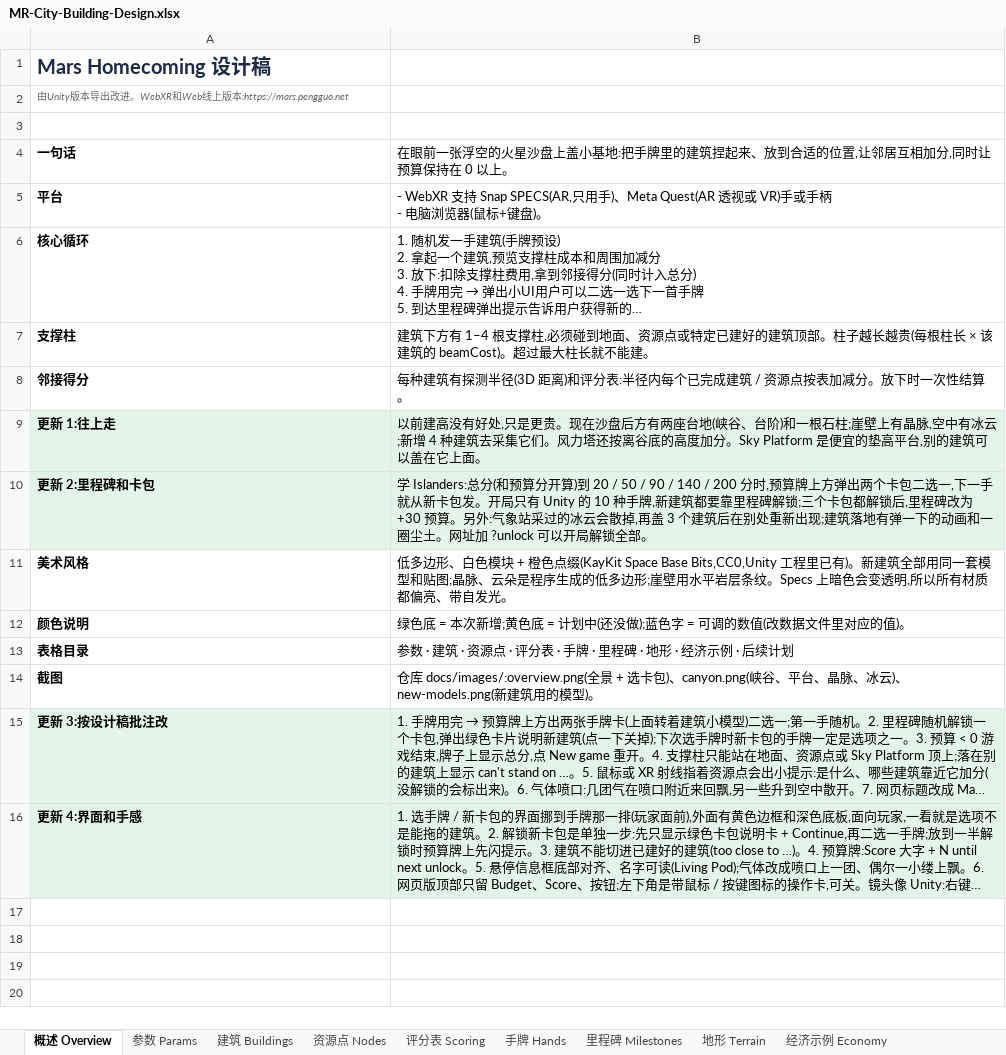
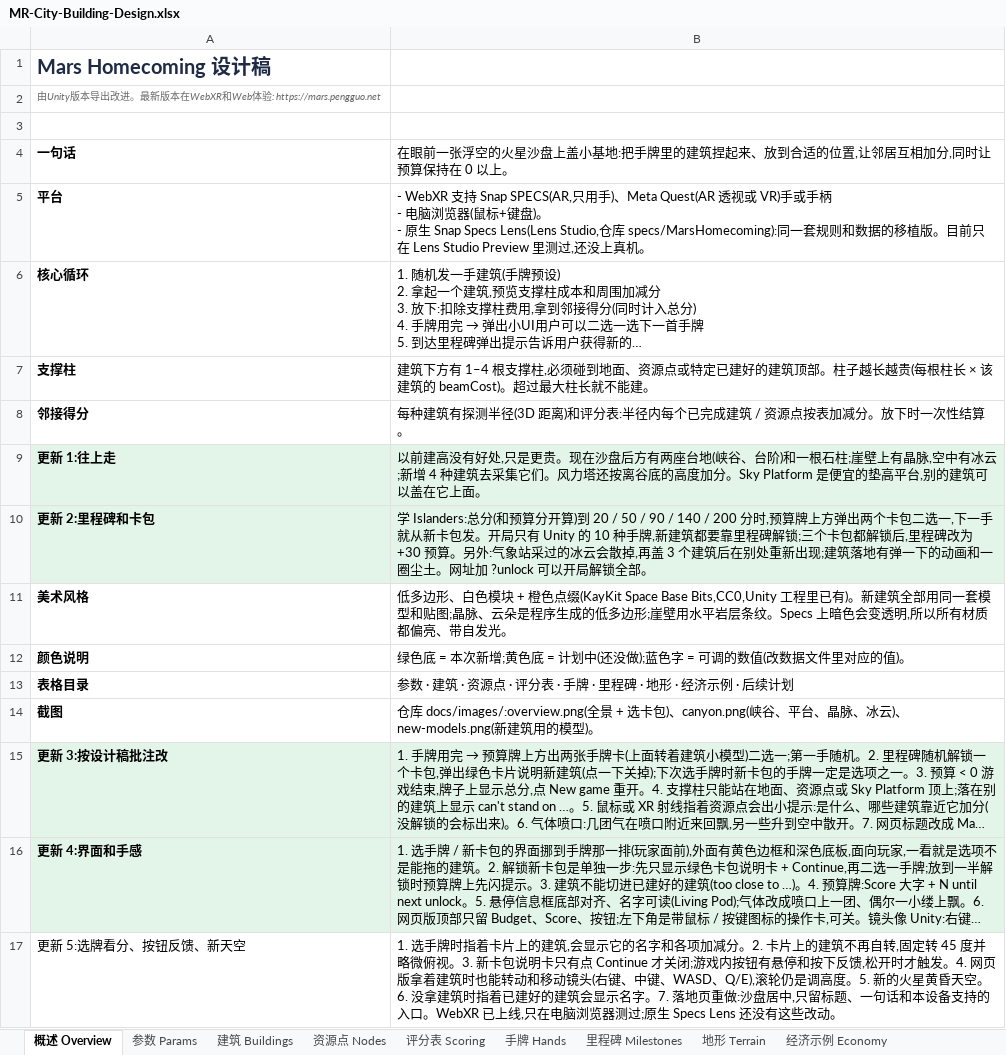
Before and after one commit to eric-thepeng/mr-city-building-2, an Excel workbook: docs/MR-City-Building-Design.xlsx, sheet 概述 Overview, drawn as a sheet; long unchanged cells end in …; values as stored, in another font and other column widths than the file's, no borders; charts and pictures not drawn; ↵ is a line break in a cell; the diff names each change by its address in the sheet, - before the commit and + after, or states it on an @@ line.

```diff
--- a/docs/MR-City-Building-Design.xlsx (sheet 概述 Overview)
+++ b/docs/MR-City-Building-Design.xlsx (sheet 概述 Overview)
-A2: …进。WebXR和Web线上版本:https://mars.pengguo.net
+A2: …进。最新版本在WebXR和Web体验: https://mars.pengguo.net
-B5: …键盘)。
+B5: …键盘)。 ↵ - 原生 Snap Specs Lens(Lens Studio,仓库 specs/MarsHomecoming):同一套规则和数据的移植版。目前只在 Lens Studio Preview 里测过,还没上真机。
+row 17: 更新 5:选牌看分、按钮反馈、新天空 | 1. 选手牌时指着卡片上的建筑,会显示它的名字和各项加减分。2. 卡片上的建筑不再自转,固定转 45 度并略微俯视。3. 新卡包说明卡只有点 Continue 才关闭;游戏内按钮有悬停和按下反馈,松开时才触发。4. 网页版拿着建筑时也能转动和移动镜头(右键、中键、WASD、Q/E),滚轮仍是调高度。5. 新的火星黄昏天空。6. 没拿建筑时指着已建好的建筑会显示名字。7. 落地页重做:沙盘居中,只留标题、一句话和本设备支持的入口。WebXR 已上线,只在电脑浏览器测过;原生 Specs Lens 还没有这些改动。
```
Also changed, not shown: sheet 里程碑 Milestones, 1 other file.
